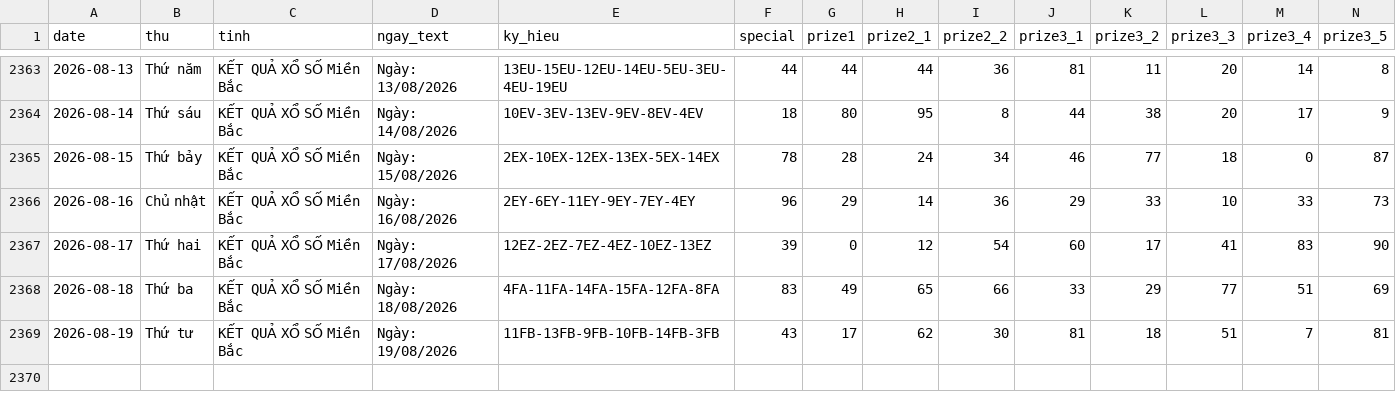
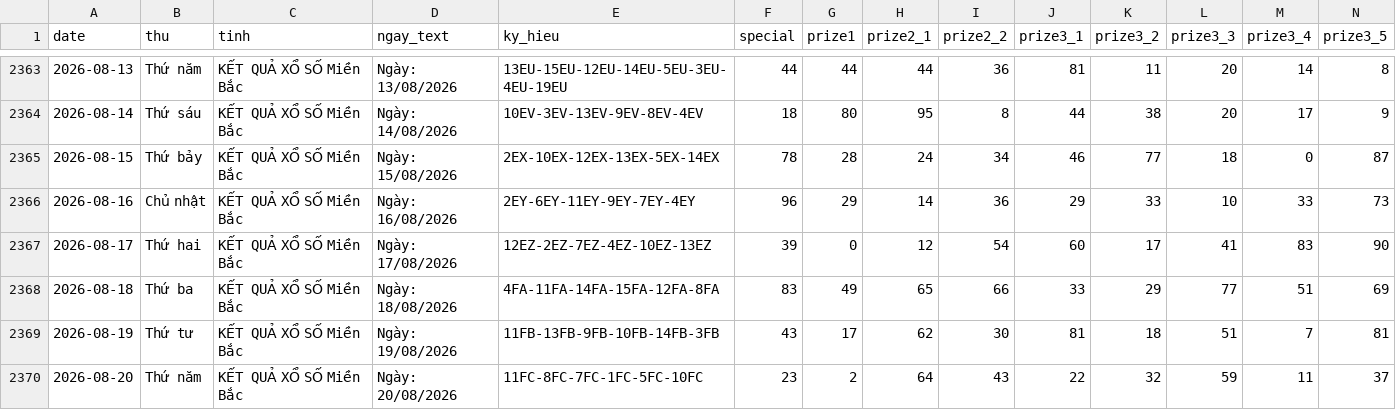
Before and after one commit to tuanseo5t-alt/xsmb-analysis, a CSV file: data/xsmb-2-digits.csv, drawn as a sheet; only a part is shown, gaps mark what is left out; rows hold the shown columns only; the diff names each change by its address in the sheet, - before the commit and + after, or states it on an @@ line.

```diff
--- a/data/xsmb-2-digits.csv
+++ b/data/xsmb-2-digits.csv
+row 2370: 2026-08-20 | Thứ năm | KẾT QUẢ XỔ SỐ Miền Bắc | Ngày: 20/08/2026 | 11FC-8FC-7FC-1FC-5FC-10FC | 23 | 2 | 64 | 43 | 22 | 32 | 59 | 11 | 37
```
Also changed, not shown: data/xsmb-sparse.csv, data/xsmb.csv, 14 other files.
